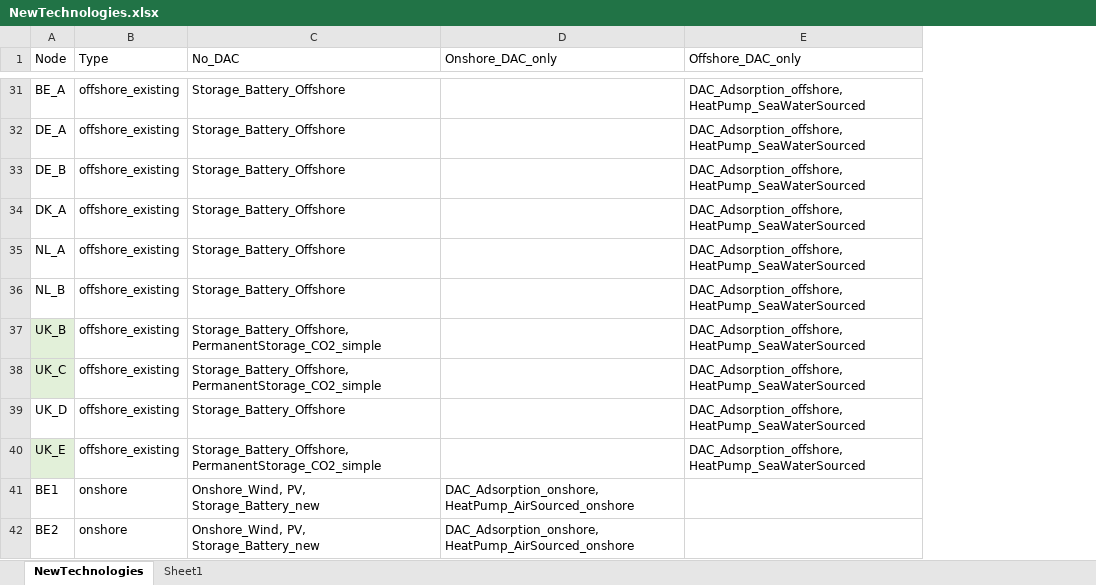
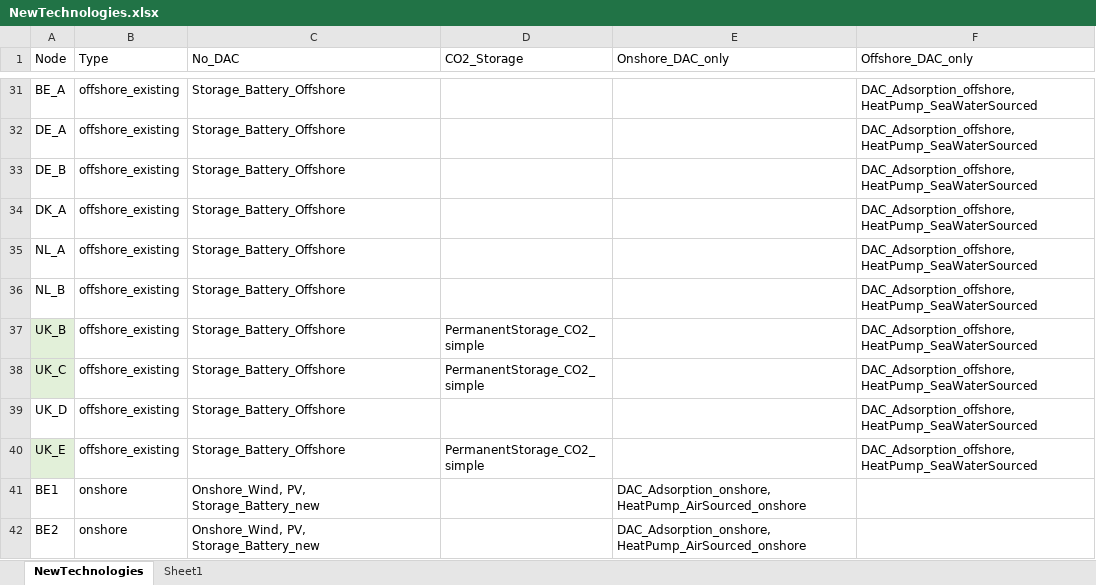
Before and after one commit to UU-ER/AdOpT-NET0_DAC-Offshore, an Excel workbook: dac_offshore/clean_data/technologies_new/NewTechnologies.xlsx, sheet NewTechnologies, drawn as a sheet; only a part is shown, gaps mark what is left out; values as stored, in another font and other column widths than the file's, no borders; conditional formats not drawn; the diff covers the shown part only; the diff names each change by its address in the sheet, - before the commit and + after, or states it on an @@ line.

Commit message:
Include a new column in NewTechnologies.xlsx for CO2 Storage

```diff
--- a/dac_offshore/clean_data/technologies_new/NewTechnologies.xlsx (sheet NewTechnologies)
+++ b/dac_offshore/clean_data/technologies_new/NewTechnologies.xlsx (sheet NewTechnologies)
+column D (CO2_Storage), rows 37-40: PermanentStorage_CO2_simple | PermanentStorage_CO2_simple |  | PermanentStorage_CO2_simple
-C37:C38 (No_DAC): Storage_Battery_Offshore, PermanentStorage_CO2_simple
+C37:C38 (No_DAC): Storage_Battery_Offshore
-C40 (No_DAC): Storage_Battery_Offshore, PermanentStorage_CO2_simple
+C40 (No_DAC): Storage_Battery_Offshore
```
Also changed, not shown: 12 edited cells elsewhere in this sheet, 1 other file.
